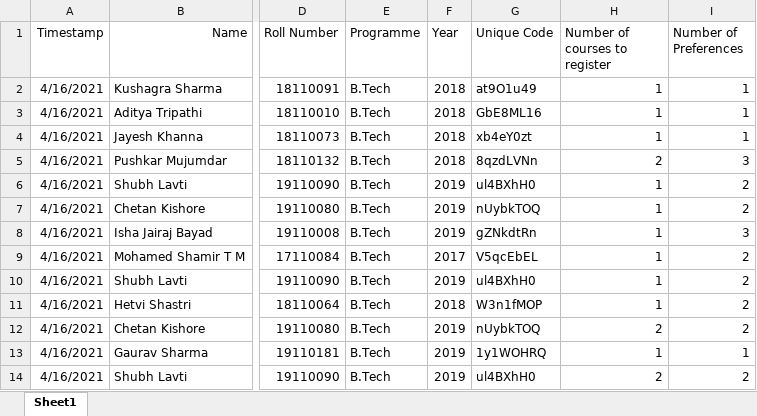
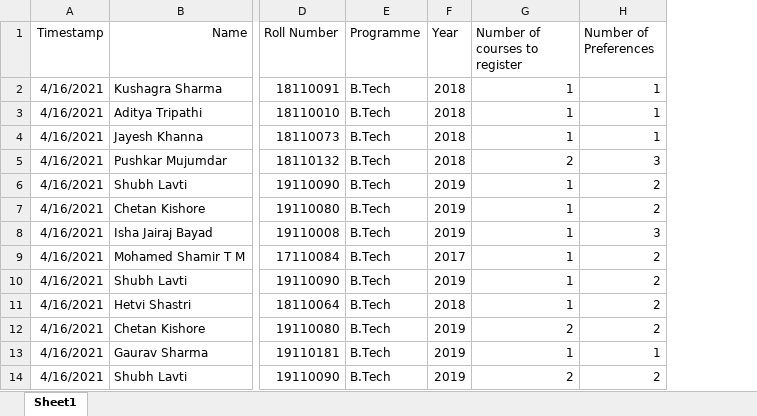
Before and after one commit to GauravViramgami/HSS-Course-Allotment, an Excel workbook: code/students_data/HSS Pre-registration 2021-22.xlsx, sheet Sheet1, drawn as a sheet; only a part is shown, gaps mark what is left out; values as stored, in another font and other column widths than the file's, no borders; the diff names each change by its address in the sheet, - before the commit and + after, or states it on an @@ line.

Commit message:
Refactored Documentation

```diff
--- a/code/students_data/HSS Pre-registration 2021-22.xlsx (sheet Sheet1)
+++ b/code/students_data/HSS Pre-registration 2021-22.xlsx (sheet Sheet1)
-column G (Unique Code), rows 2-14: at9O1u49 | GbE8ML16 | xb4eY0zt | 8qzdLVNn | ul4BXhH0 | nUybkTOQ | gZNkdtRn | V5qcEbEL | ul4BXhH0 | W3n1fMOP | nUybkTOQ | 1y1WOHRQ | ul4BXhH0
```
